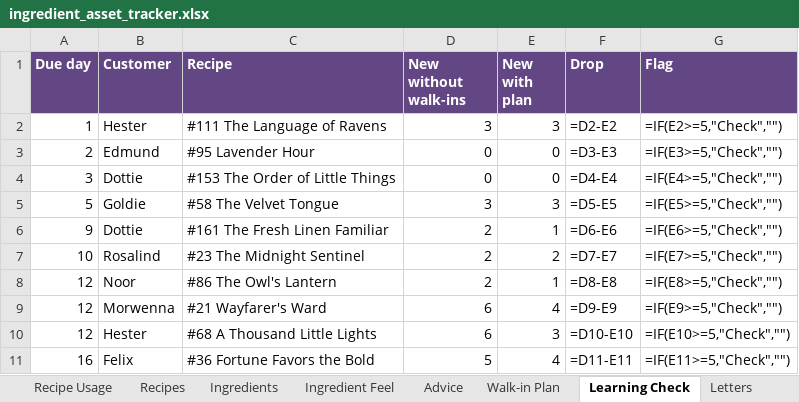
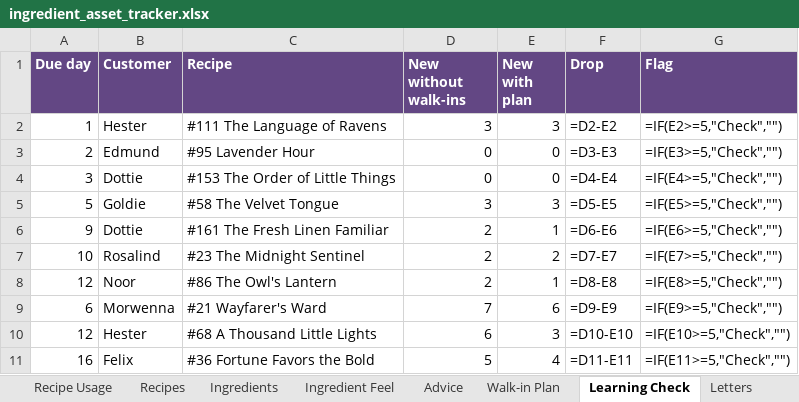
Before and after one commit to you36911-lab/The-Loveborne-Witchs-Emporium, an Excel workbook: ingredient_asset_tracker.xlsx, sheet Learning Check, drawn as a sheet; only a part is shown; values as stored, in another font and other column widths than the file's, no borders; formulas without a stored value are shown as written; conditional formats not drawn; the diff names each change by its address in the sheet, - before the commit and + after, or states it on an @@ line.

```diff
--- a/ingredient_asset_tracker.xlsx (sheet Learning Check)
+++ b/ingredient_asset_tracker.xlsx (sheet Learning Check)
-A9 (Due day): 12
+A9 (Due day): 6
-D9 (New without walk-ins): 6
+D9 (New without walk-ins): 7
-E9 (New with plan): 4
+E9 (New with plan): 6
```
Also changed, not shown: sheet Recipes, 5 other files.
